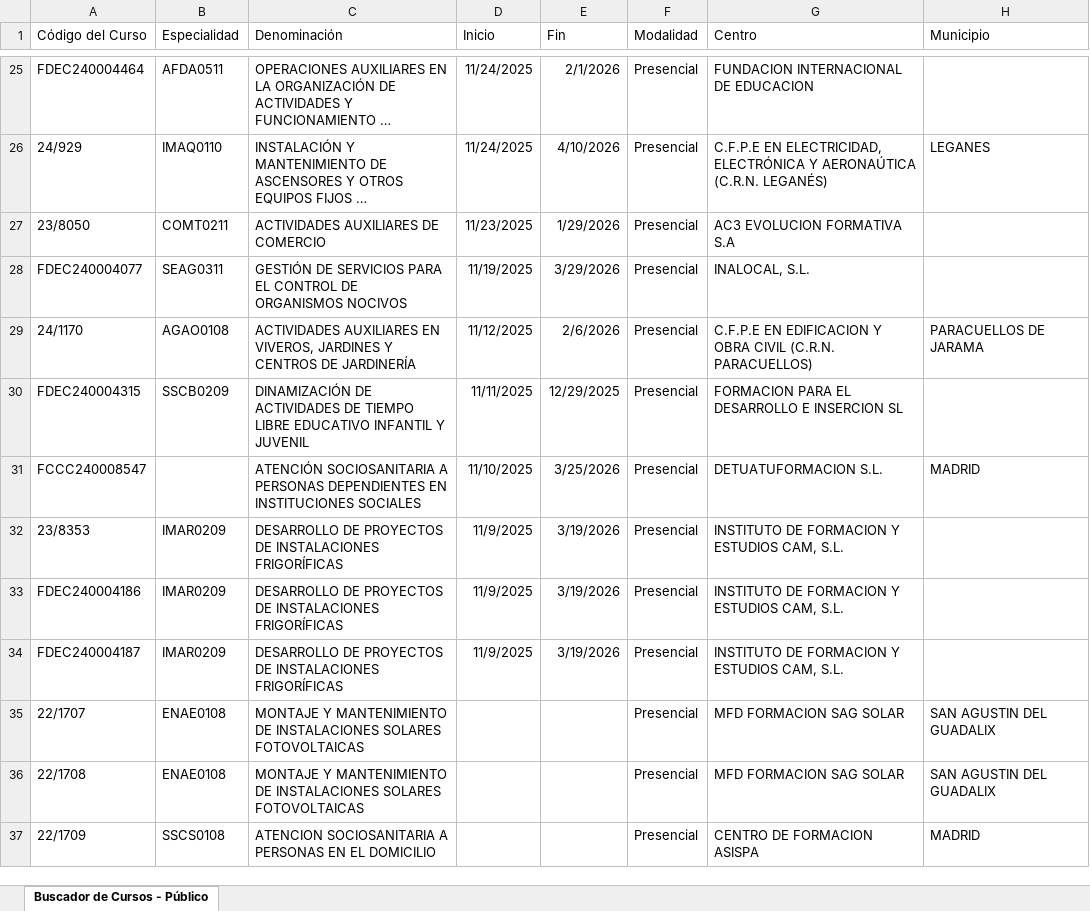
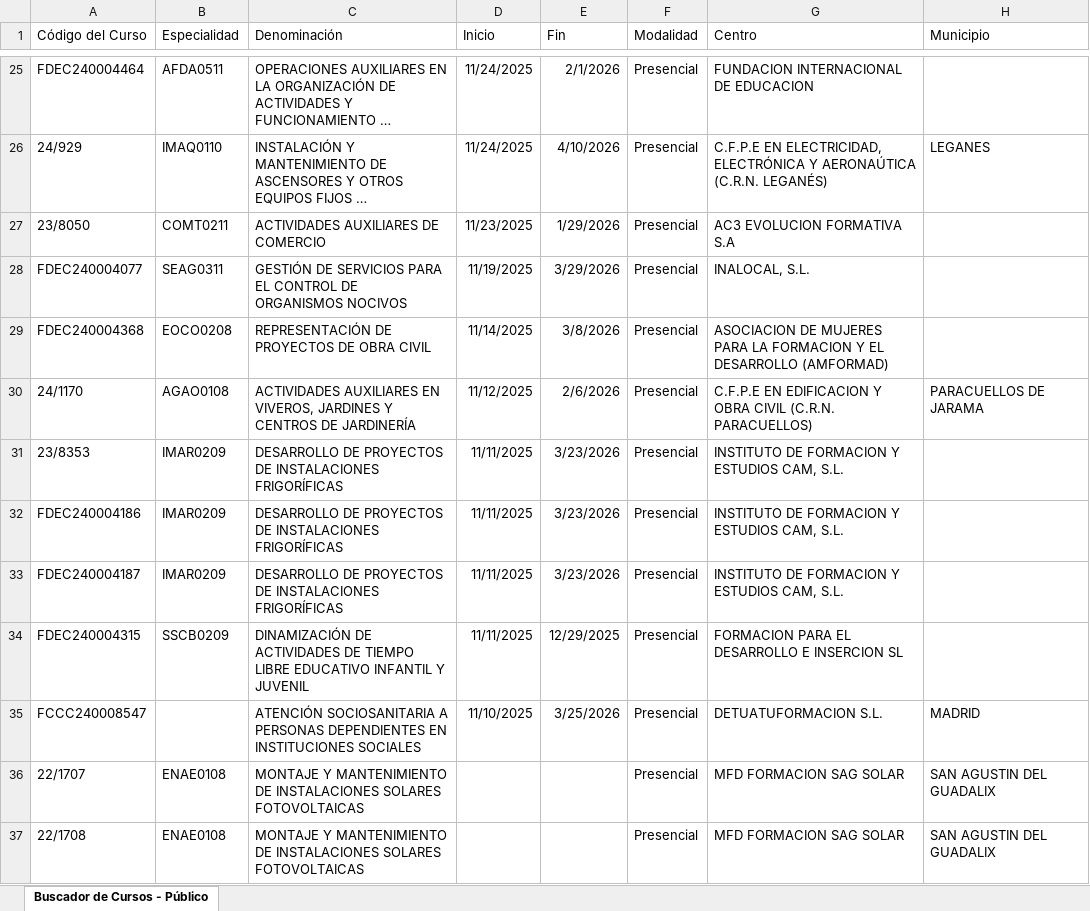
Before and after one commit to adavesik/cursos-de-formacion-SEPE, an Excel workbook: public/madrid_cursos.xlsx, sheet Buscador de Cursos - Público, drawn as a sheet; only a part is shown, gaps mark what is left out; the shorter side is filled out with more unchanged rows; long unchanged cells end in …; values as stored, in another font and other column widths than the file's, no borders; removed rows and columns are numbered as before the commit, all else as after; the diff names each change by its address in the sheet, - before the commit and + after, or states it on an @@ line.

```diff
--- a/public/madrid_cursos.xlsx (sheet Buscador de Cursos - Público)
+++ b/public/madrid_cursos.xlsx (sheet Buscador de Cursos - Público)
+row 29: FDEC240004368 | EOCO0208 | REPRESENTACIÓN DE PROYECTOS DE OBRA CIVIL | 11/14/2025 | 3/8/2026 | Presencial | ASOCIACION DE MUJERES PARA LA FORMACION Y EL DESARROLLO (AMFORMAD)
+row 31: 23/8353 | IMAR0209 | DESARROLLO DE PROYECTOS DE INSTALACIONES FRIGORÍFICAS | 11/11/2025 | 3/23/2026 | Presencial | INSTITUTO DE FORMACION Y ESTUDIOS CAM, S.L.
+row 32: FDEC240004186 | IMAR0209 | DESARROLLO DE PROYECTOS DE INSTALACIONES FRIGORÍFICAS | 11/11/2025 | 3/23/2026 | Presencial | INSTITUTO DE FORMACION Y ESTUDIOS CAM, S.L.
+row 33: FDEC240004187 | IMAR0209 | DESARROLLO DE PROYECTOS DE INSTALACIONES FRIGORÍFICAS | 11/11/2025 | 3/23/2026 | Presencial | INSTITUTO DE FORMACION Y ESTUDIOS CAM, S.L.
-row 32: 23/8353 | IMAR0209 | DESARROLLO DE PROYECTOS DE INSTALACIONES FRIGORÍFICAS | 11/9/2025 | 3/19/2026 | Presencial | INSTITUTO DE FORMACION Y ESTUDIOS CAM, S.L.
-row 33: FDEC240004186 | IMAR0209 | DESARROLLO DE PROYECTOS DE INSTALACIONES FRIGORÍFICAS | 11/9/2025 | 3/19/2026 | Presencial | INSTITUTO DE FORMACION Y ESTUDIOS CAM, S.L.
-row 34: FDEC240004187 | IMAR0209 | DESARROLLO DE PROYECTOS DE INSTALACIONES FRIGORÍFICAS | 11/9/2025 | 3/19/2026 | Presencial | INSTITUTO DE FORMACION Y ESTUDIOS CAM, S.L.
```
